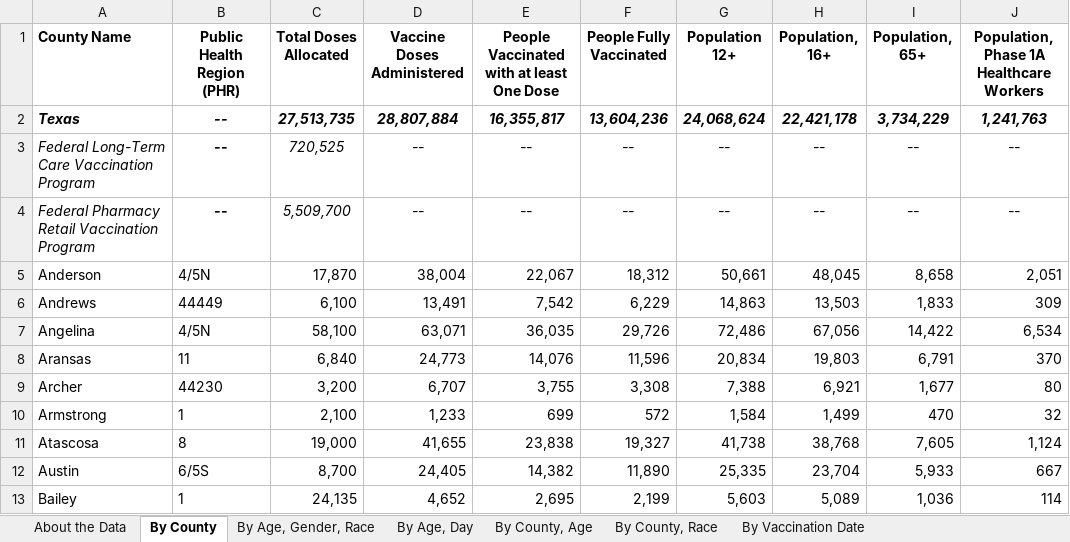
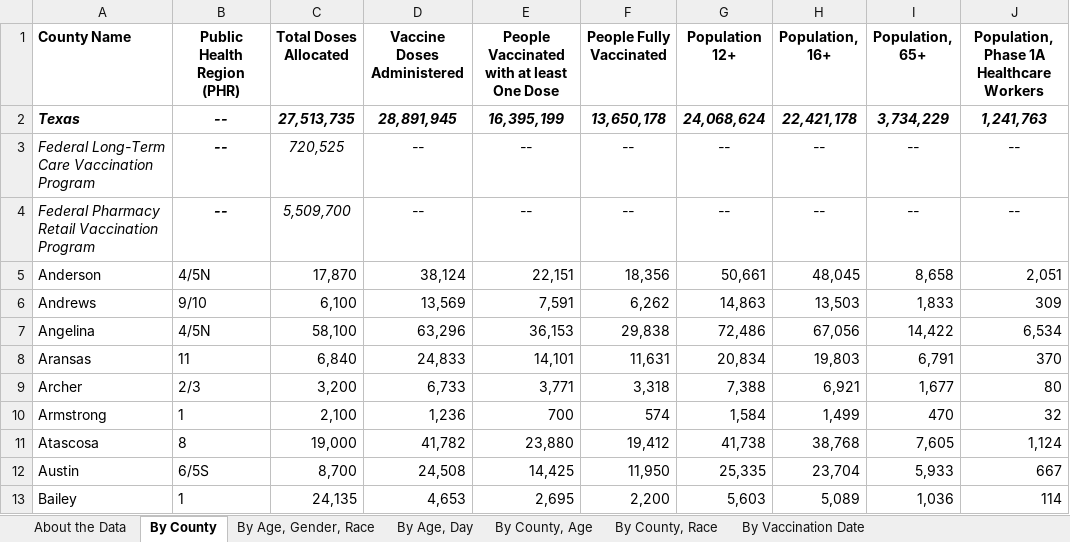
Before and after one commit to Dotdash-Data-Journalism/2021_2022_VWH_covid_worst_10th_percentile, an Excel workbook: COVID-19 Vaccine Data by County.xlsx, sheet By County, drawn as a sheet; only a part is shown; values as stored, in another font and other column widths than the file's, no borders; the diff covers the shown part only; the diff names each change by its address in the sheet, - before the commit and + after, or states it on an @@ line.

```diff
--- a/COVID-19 Vaccine Data by County.xlsx (sheet By County)
+++ b/COVID-19 Vaccine Data by County.xlsx (sheet By County)
-D2 (Vaccine Doses Administered): 28,807,884
+D2 (Vaccine Doses Administered): 28,891,945
-E2: 16,355,817
+E2: 16,395,199
-F2 (People Fully Vaccinated): 13,604,236
+F2 (People Fully Vaccinated): 13,650,178
-D5 (Vaccine Doses Administered): 38,004
+D5 (Vaccine Doses Administered): 38,124
-E5: 22,067
+E5: 22,151
-F5 (People Fully Vaccinated): 18,312
+F5 (People Fully Vaccinated): 18,356
-B6 (Public Health Region (PHR)): 44449
+B6 (Public Health Region (PHR)): 9/10
-D6 (Vaccine Doses Administered): 13,491
+D6 (Vaccine Doses Administered): 13,569
-E6: 7,542
+E6: 7,591
-F6 (People Fully Vaccinated): 6,229
+F6 (People Fully Vaccinated): 6,262
-D7 (Vaccine Doses Administered): 63,071
+D7 (Vaccine Doses Administered): 63,296
-E7: 36,035
+E7: 36,153
-F7 (People Fully Vaccinated): 29,726
+F7 (People Fully Vaccinated): 29,838
-D8 (Vaccine Doses Administered): 24,773
+D8 (Vaccine Doses Administered): 24,833
-E8: 14,076
+E8: 14,101
-F8 (People Fully Vaccinated): 11,596
+F8 (People Fully Vaccinated): 11,631
-B9 (Public Health Region (PHR)): 44230
+B9 (Public Health Region (PHR)): 2/3
-D9 (Vaccine Doses Administered): 6,707
+D9 (Vaccine Doses Administered): 6,733
-E9: 3,755
+E9: 3,771
-F9 (People Fully Vaccinated): 3,308
+F9 (People Fully Vaccinated): 3,318
-D10 (Vaccine Doses Administered): 1,233
+D10 (Vaccine Doses Administered): 1,236
-E10: 699
+E10: 700
-F10 (People Fully Vaccinated): 572
+F10 (People Fully Vaccinated): 574
-D11 (Vaccine Doses Administered): 41,655
+D11 (Vaccine Doses Administered): 41,782
-E11: 23,838
+E11: 23,880
-F11 (People Fully Vaccinated): 19,327
+F11 (People Fully Vaccinated): 19,412
-D12 (Vaccine Doses Administered): 24,405
+D12 (Vaccine Doses Administered): 24,508
-E12: 14,382
+E12: 14,425
-F12 (People Fully Vaccinated): 11,890
+F12 (People Fully Vaccinated): 11,950
-D13 (Vaccine Doses Administered): 4,652
+D13 (Vaccine Doses Administered): 4,653
-F13 (People Fully Vaccinated): 2,199
+F13 (People Fully Vaccinated): 2,200
```
Also changed, not shown: 784 edited cells elsewhere in this sheet, sheet By County, Race, sheet By County, Age, sheet By Age, Day, sheet By Vaccination Date, sheet By Age, Gender, Race, sheet About the Data, 1 other file.
